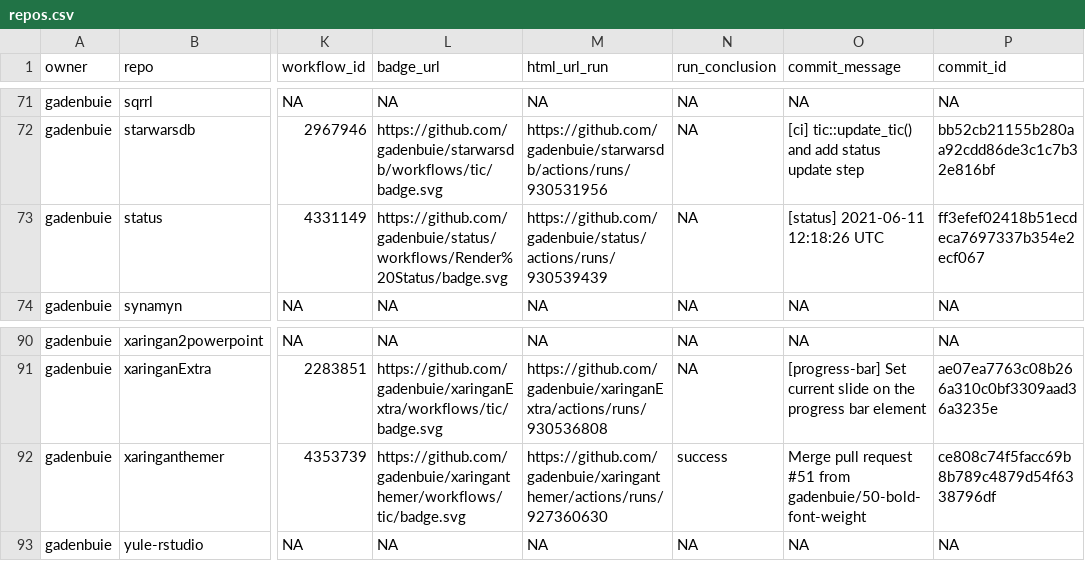
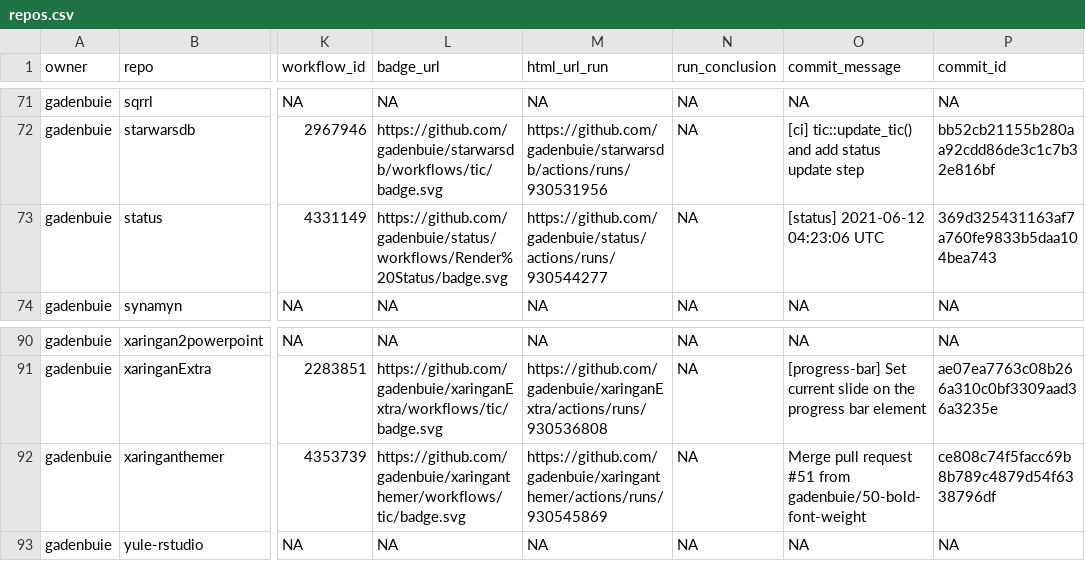
Before and after one commit to gadenbuie/status, a CSV file: repos.csv, drawn as a sheet; only a part is shown, gaps mark what is left out; the diff names each change by its address in the sheet, - before the commit and + after, or states it on an @@ line.

```diff
--- a/repos.csv
+++ b/repos.csv
-M73 (html_url_run): https://github.com/gadenbuie/status/actions/runs/930539439
+M73 (html_url_run): https://github.com/gadenbuie/status/actions/runs/930544277
-O73 (commit_message): [status] 2021-06-11 12:18:26 UTC
+O73 (commit_message): [status] 2021-06-12 04:23:06 UTC
-P73 (commit_id): ff3efef02418b51ecdeca7697337b354e2ecf067
+P73 (commit_id): 369d325431163af7a760fe9833b5daa104bea743
-M92 (html_url_run): https://github.com/gadenbuie/xaringanthemer/actions/runs/927360630
+M92 (html_url_run): https://github.com/gadenbuie/xaringanthemer/actions/runs/930545869
-N92 (run_conclusion): success
+N92 (run_conclusion): NA
```
Also changed, not shown: 1 other file.
